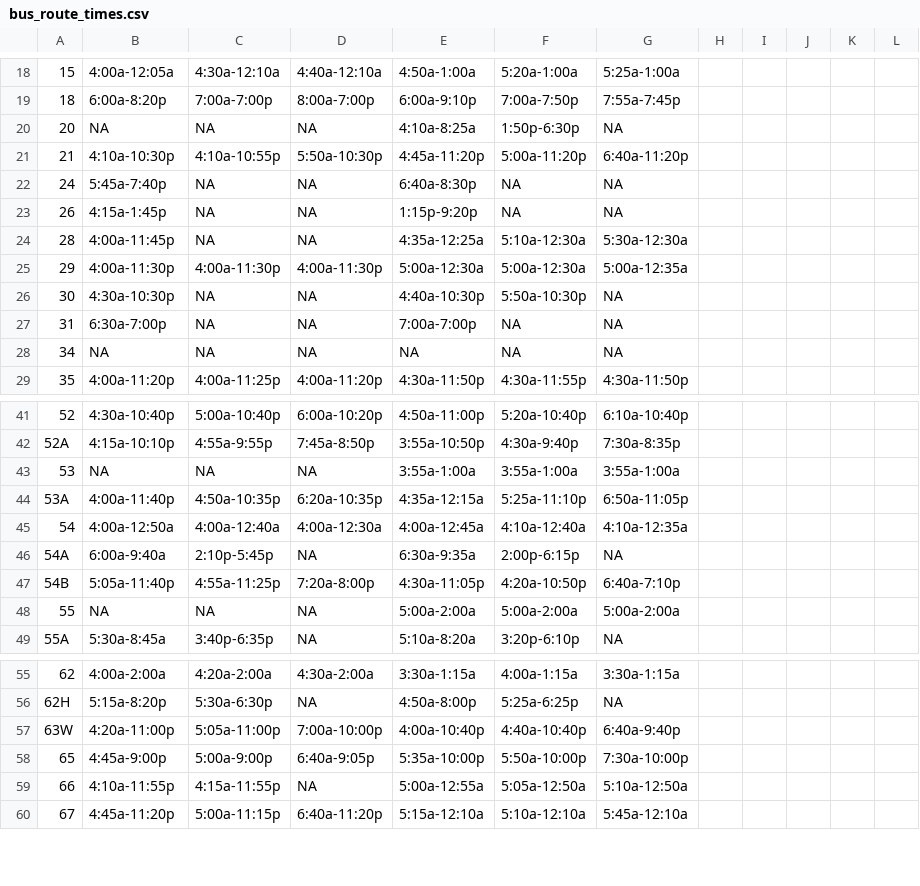
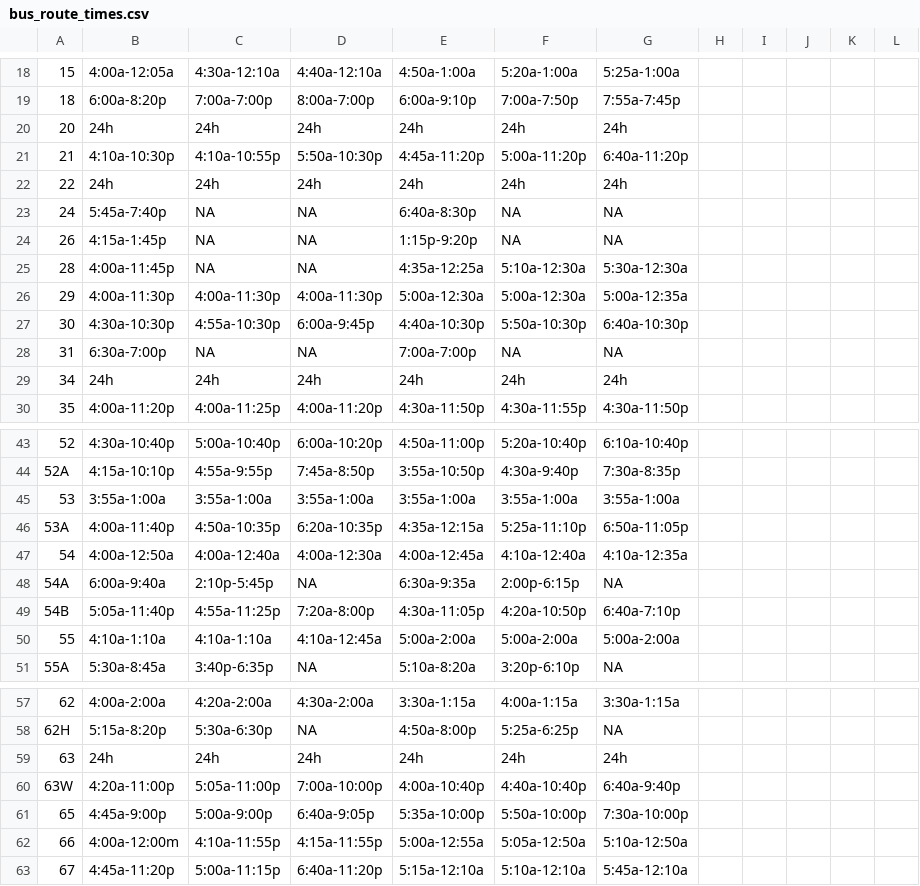
Before and after one commit to dtbukowski/Transit-Project, a CSV file: bus_route_times.csv, drawn as a sheet; only a part is shown, gaps mark what is left out; addresses are those after the commit; the diff covers the shown part only; the diff names each change by its address in the sheet, - before the commit and + after, or states it on an @@ line.

```diff
--- a/bus_route_times.csv
+++ b/bus_route_times.csv
-B20: NA
+B20: 24h
-C20: NA
+C20: 24h
-D20: NA
+D20: 24h
-E20: 4:10a-8:25a
+E20: 24h
-F20: 1:50p-6:30p
+F20: 24h
-G20: NA
+G20: 24h
+row 22: 22 | 24h | 24h | 24h | 24h | 24h | 24h
-C27: NA
+C27: 4:55a-10:30p
-D27: NA
+D27: 6:00a-9:45p
-G27: NA
+G27: 6:40a-10:30p
-B29: NA
+B29: 24h
-C29: NA
+C29: 24h
-D29: NA
+D29: 24h
-E29: NA
+E29: 24h
-F29: NA
+F29: 24h
-G29: NA
+G29: 24h
-B45: NA
+B45: 3:55a-1:00a
-C45: NA
+C45: 3:55a-1:00a
-D45: NA
+D45: 3:55a-1:00a
-B50: NA
+B50: 4:10a-1:10a
-C50: NA
+C50: 4:10a-1:10a
-D50: NA
+D50: 4:10a-12:45a
+row 59: 63 | 24h | 24h | 24h | 24h | 24h | 24h
-B62: 4:10a-11:55p
+B62: 4:00a-12:00m
-C62: 4:15a-11:55p
+C62: 4:10a-11:55p
-D62: NA
+D62: 4:15a-11:55p
```
Also changed, not shown: 2 added rows and 33 edited cells elsewhere in this file.
